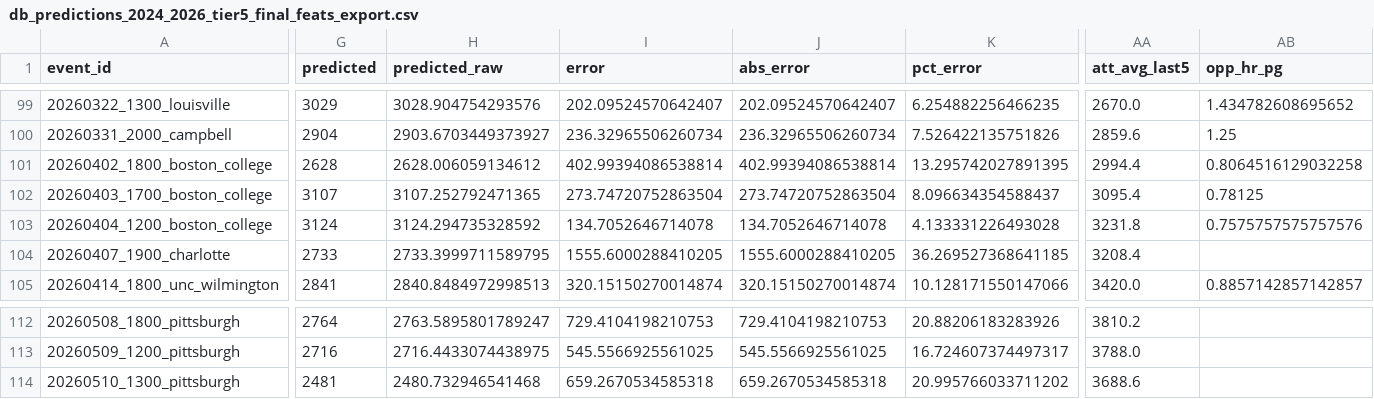
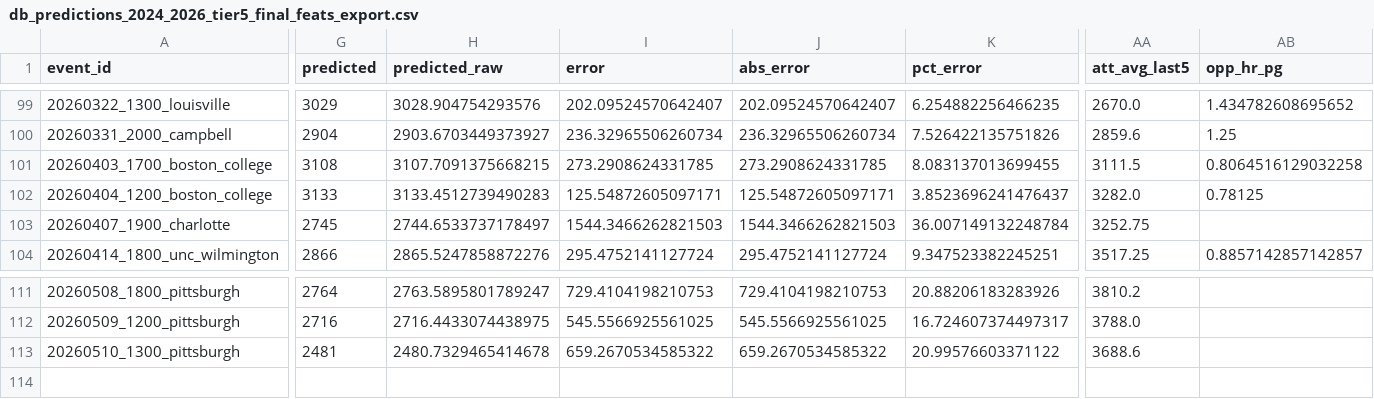
Before and after one commit to djfulk-22/Personal-S26-TeamA3-App-Repo-, a CSV file: APP/data/db_predictions_2024_2026_tier5_final_feats_export.csv, drawn as a sheet; only a part is shown, gaps mark what is left out; removed rows and columns are numbered as before the commit, all else as after; rows hold the shown columns only; the diff covers the shown part only; the diff names each change by its address in the sheet, - before the commit and + after, or states it on an @@ line.

```diff
--- a/APP/data/db_predictions_2024_2026_tier5_final_feats_export.csv
+++ b/APP/data/db_predictions_2024_2026_tier5_final_feats_export.csv
-row 101: 20260402_1800_boston_college | 2628 | 2628.006059134612 | 402.99394086538814 | 402.99394086538814 | 13.295742027891395 | 2994.4 | 0.8064516129032258
-G101 (predicted): 3107
+G101 (predicted): 3108
-H101 (predicted_raw): 3107.252792471365
+H101 (predicted_raw): 3107.7091375668215
-I101 (error): 273.74720752863504
+I101 (error): 273.2908624331785
-J101 (abs_error): 273.74720752863504
+J101 (abs_error): 273.2908624331785
-K101 (pct_error): 8.096634354588437
+K101 (pct_error): 8.083137013699455
-AA101 (att_avg_last5): 3095.4
+AA101 (att_avg_last5): 3111.5
-AB101 (opp_hr_pg): 0.78125
+AB101 (opp_hr_pg): 0.8064516129032258
-G102 (predicted): 3124
+G102 (predicted): 3133
-H102 (predicted_raw): 3124.294735328592
+H102 (predicted_raw): 3133.4512739490283
-I102 (error): 134.7052646714078
+I102 (error): 125.54872605097171
-J102 (abs_error): 134.7052646714078
+J102 (abs_error): 125.54872605097171
-K102 (pct_error): 4.133331226493028
+K102 (pct_error): 3.8523696241476437
-AA102 (att_avg_last5): 3231.8
+AA102 (att_avg_last5): 3282.0
-AB102 (opp_hr_pg): 0.7575757575757576
+AB102 (opp_hr_pg): 0.78125
-G103 (predicted): 2733
+G103 (predicted): 2745
-H103 (predicted_raw): 2733.3999711589795
+H103 (predicted_raw): 2744.6533737178497
-I103 (error): 1555.6000288410205
+I103 (error): 1544.3466262821503
-J103 (abs_error): 1555.6000288410205
+J103 (abs_error): 1544.3466262821503
-K103 (pct_error): 36.269527368641185
+K103 (pct_error): 36.007149132248784
-AA103 (att_avg_last5): 3208.4
+AA103 (att_avg_last5): 3252.75
-G104 (predicted): 2841
+G104 (predicted): 2866
-H104 (predicted_raw): 2840.8484972998513
+H104 (predicted_raw): 2865.5247858872276
-I104 (error): 320.15150270014874
+I104 (error): 295.4752141127724
-J104 (abs_error): 320.15150270014874
+J104 (abs_error): 295.4752141127724
-K104 (pct_error): 10.128171550147066
+K104 (pct_error): 9.347523382245251
-AA104 (att_avg_last5): 3420.0
+AA104 (att_avg_last5): 3517.25
-H113 (predicted_raw): 2480.732946541468
+H113 (predicted_raw): 2480.7329465414678
-I113 (error): 659.2670534585318
+I113 (error): 659.2670534585322
-J113 (abs_error): 659.2670534585318
+J113 (abs_error): 659.2670534585322
-K113 (pct_error): 20.995766033711202
+K113 (pct_error): 20.99576603371122
```
Also changed, not shown: 8 edited cells elsewhere in this file, APP/data/db_predictions_2024_2026_full_df.csv, APP/data/db_predictions_2024_2026_tier5_raw_tier_cols.csv.
